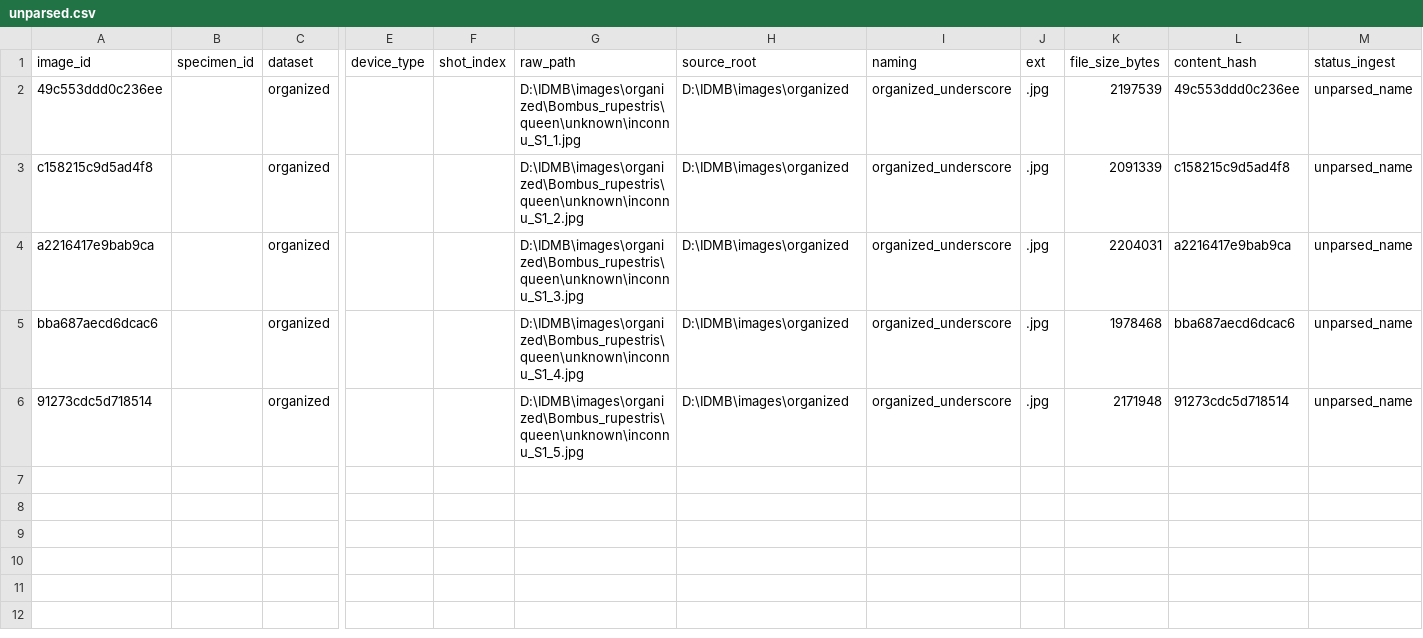
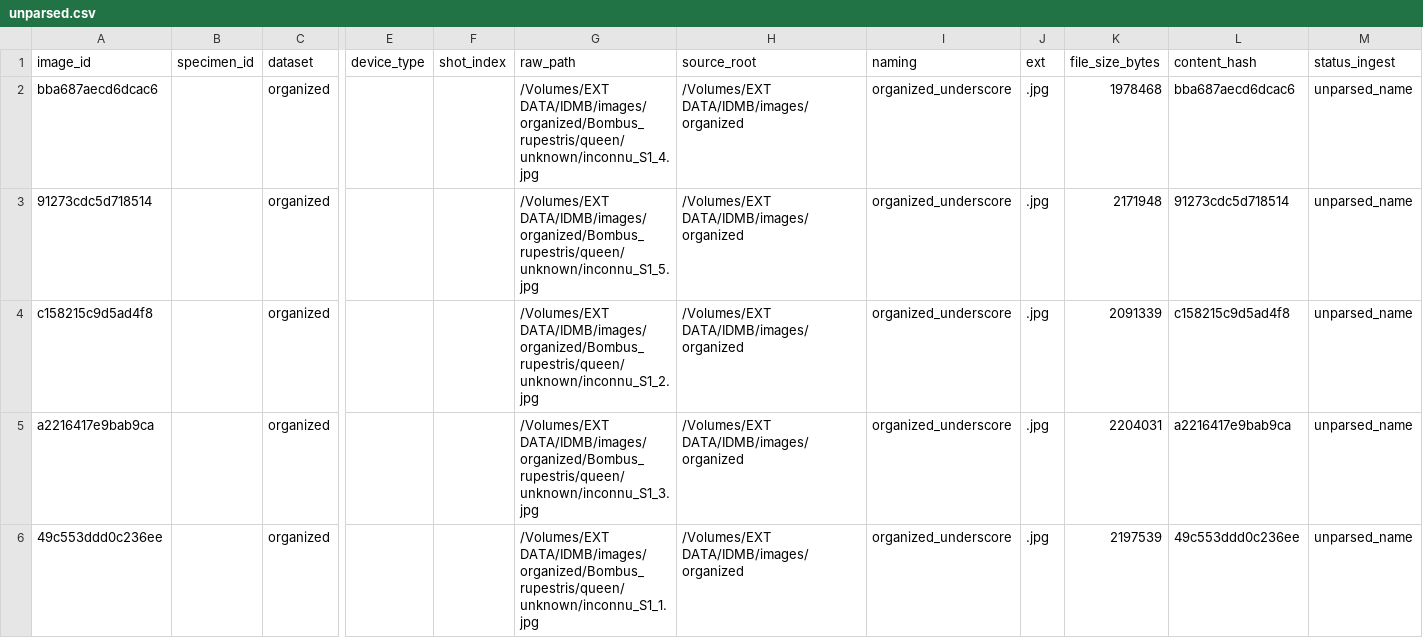
Before and after one commit to julesdubr/idmybee, a CSV file: data/manifest/unparsed.csv, drawn as a sheet; only a part is shown, gaps mark what is left out; removed rows and columns are numbered as before the commit, all else as after; rows hold the shown columns only; the diff names each change by its address in the sheet, - before the commit and + after, or states it on an @@ line.

```diff
--- a/data/manifest/unparsed.csv
+++ b/data/manifest/unparsed.csv
+row 2: bba687aecd6dcac6 |  | organized |  |  | /Volumes/EXT DATA/IDMB/images/organized/Bombus_rupestris/queen/unknown/inconnu_S1_4.jpg | /Volumes/EXT DATA/IDMB/images/organized | organized_underscore | .jpg | 1978468 | bba687aecd6dcac6 | unparsed_name
-A3 (image_id): 49c553ddd0c236ee
+A3 (image_id): 91273cdc5d718514
-G3 (raw_path): D:\IDMB\images\organized\Bombus_rupestris\queen\unknown\inconnu_S1_1.jpg
+G3 (raw_path): /Volumes/EXT DATA/IDMB/images/organized/Bombus_rupestris/queen/unknown/inconnu_S1_5.jpg
-H3:H5 (source_root): D:\IDMB\images\organized
+H3:H5 (source_root): /Volumes/EXT DATA/IDMB/images/organized
-K3 (file_size_bytes): 2197539
+K3 (file_size_bytes): 2171948
-L3 (content_hash): 49c553ddd0c236ee
+L3 (content_hash): 91273cdc5d718514
-G4 (raw_path): D:\IDMB\images\organized\Bombus_rupestris\queen\unknown\inconnu_S1_2.jpg
+G4 (raw_path): /Volumes/EXT DATA/IDMB/images/organized/Bombus_rupestris/queen/unknown/inconnu_S1_2.jpg
-G5 (raw_path): D:\IDMB\images\organized\Bombus_rupestris\queen\unknown\inconnu_S1_3.jpg
+G5 (raw_path): /Volumes/EXT DATA/IDMB/images/organized/Bombus_rupestris/queen/unknown/inconnu_S1_3.jpg
-row 5: bba687aecd6dcac6 |  | organized |  |  | D:\IDMB\images\organized\Bombus_rupestris\queen\unknown\inconnu_S1_4.jpg | D:\IDMB\images\organized | organized_underscore | .jpg | 1978468 | bba687aecd6dcac6 | unparsed_name
-A6 (image_id): 91273cdc5d718514
+A6 (image_id): 49c553ddd0c236ee
-G6 (raw_path): D:\IDMB\images\organized\Bombus_rupestris\queen\unknown\inconnu_S1_5.jpg
+G6 (raw_path): /Volumes/EXT DATA/IDMB/images/organized/Bombus_rupestris/queen/unknown/inconnu_S1_1.jpg
-H6 (source_root): D:\IDMB\images\organized
+H6 (source_root): /Volumes/EXT DATA/IDMB/images/organized
-K6 (file_size_bytes): 2171948
+K6 (file_size_bytes): 2197539
-L6 (content_hash): 91273cdc5d718514
+L6 (content_hash): 49c553ddd0c236ee
```
Also changed, not shown: data/csv/identification.csv, data/csv/tancrede.csv, 26 other files.
